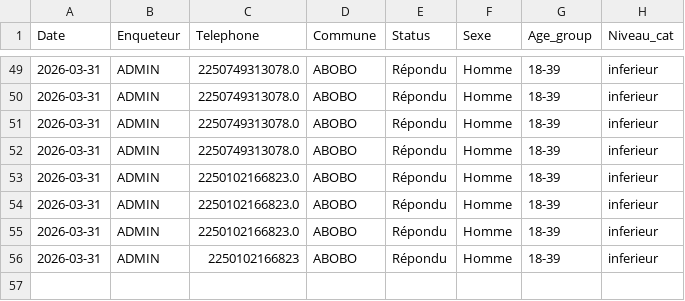
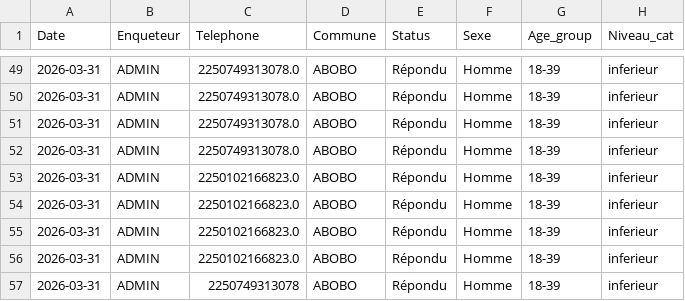
Before and after one commit to MCMy2026/app-enquete, a CSV file: data/appels_saisis.csv, drawn as a sheet; only a part is shown, gaps mark what is left out.

Commit message:
update data

```diff
--- a/data/appels_saisis.csv
+++ b/data/appels_saisis.csv
@@ -55,2 +55,3 @@ Date,Enqueteur,Telephone,Commune,Status,Sexe,Age_group,Niveau_cat
 2026-03-31,ADMIN,2250102166823.0,ABOBO,Répondu,Homme,18-39,inferieur
-2026-03-31,ADMIN,2250102166823,ABOBO,Répondu,Homme,18-39,inferieur
+2026-03-31,ADMIN,2250102166823.0,ABOBO,Répondu,Homme,18-39,inferieur
+2026-03-31,ADMIN,2250749313078,ABOBO,Répondu,Homme,18-39,inferieur
```
